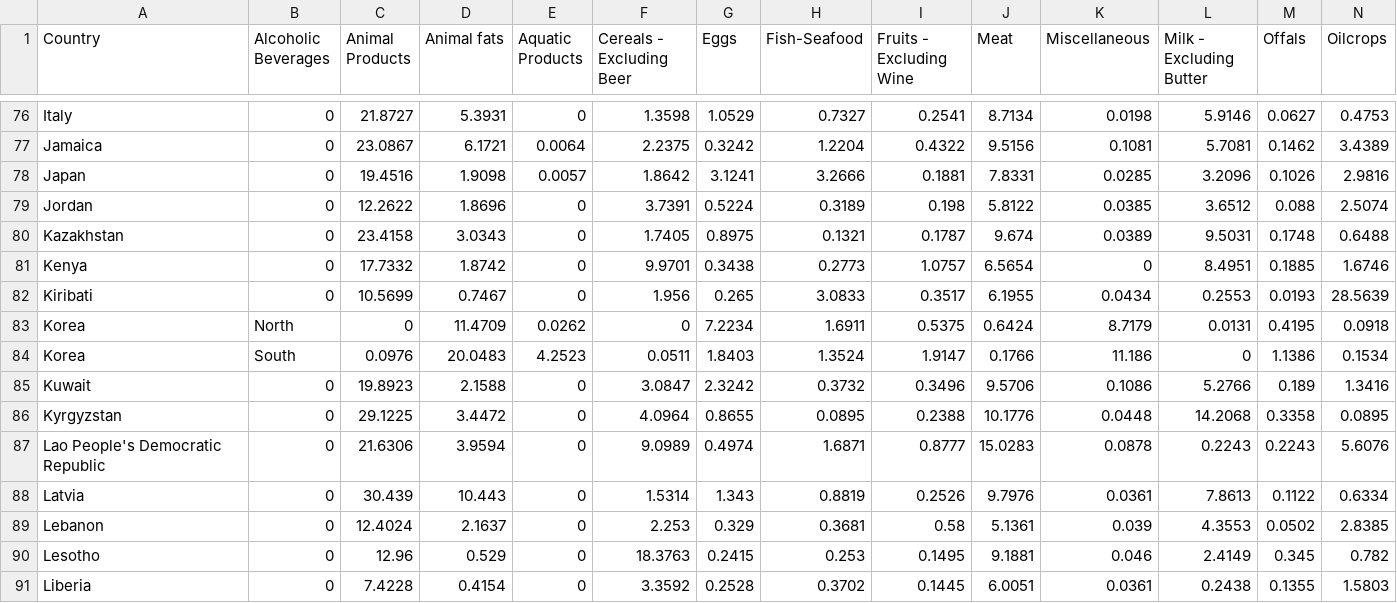
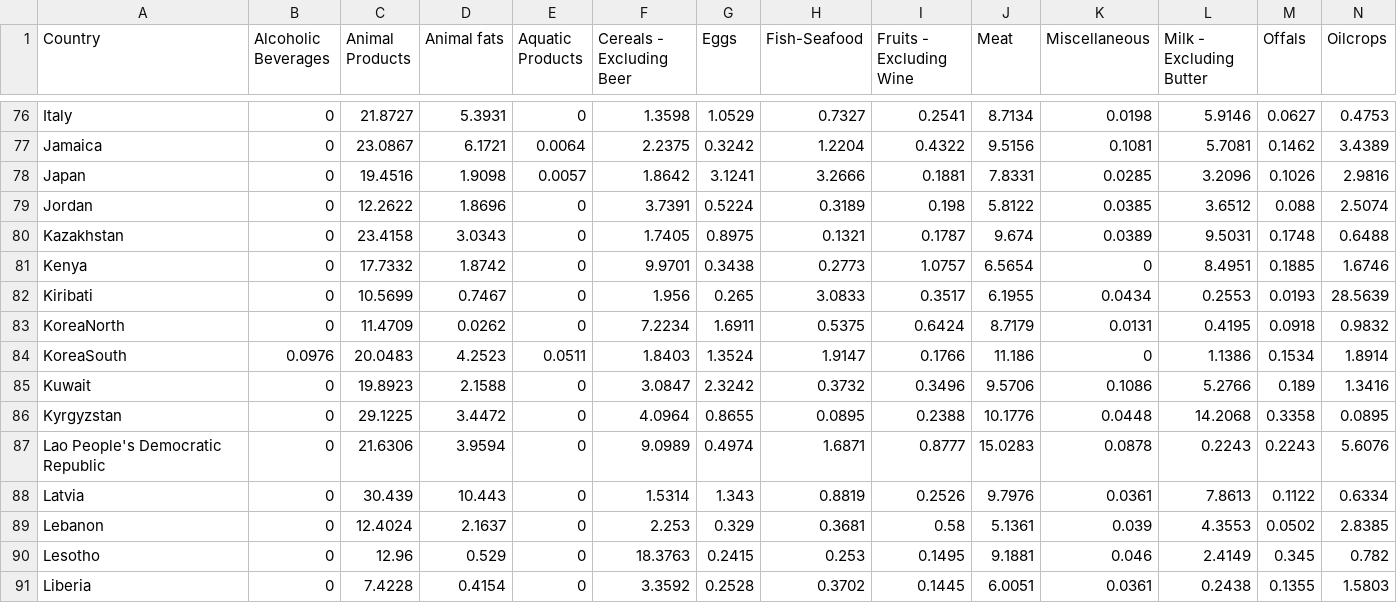
Before and after one commit to jandresfp11/IA, a CSV file: Fat_Supply_Quantity_Data.csv, drawn as a sheet; only a part is shown, gaps mark what is left out; removed rows and columns are numbered as before the commit, all else as after; rows hold the shown columns only; the diff names each change by its address in the sheet, - before the commit and + after, or states it on an @@ line.

Commit message:
Add files via upload

```diff
--- a/Fat_Supply_Quantity_Data.csv
+++ b/Fat_Supply_Quantity_Data.csv
-row 83: Korea | North | 0 | 11.4709 | 0.0262 | 0 | 7.2234 | 1.6911 | 0.5375 | 0.6424 | 8.7179 | 0.0131 | 0.4195 | 0.0918
-row 84: Korea | South | 0.0976 | 20.0483 | 4.2523 | 0.0511 | 1.8403 | 1.3524 | 1.9147 | 0.1766 | 11.186 | 0 | 1.1386 | 0.1534
+row 83: KoreaNorth | 0 | 11.4709 | 0.0262 | 0 | 7.2234 | 1.6911 | 0.5375 | 0.6424 | 8.7179 | 0.0131 | 0.4195 | 0.0918 | 0.9832
+row 84: KoreaSouth | 0.0976 | 20.0483 | 4.2523 | 0.0511 | 1.8403 | 1.3524 | 1.9147 | 0.1766 | 11.186 | 0 | 1.1386 | 0.1534 | 1.8914
```
